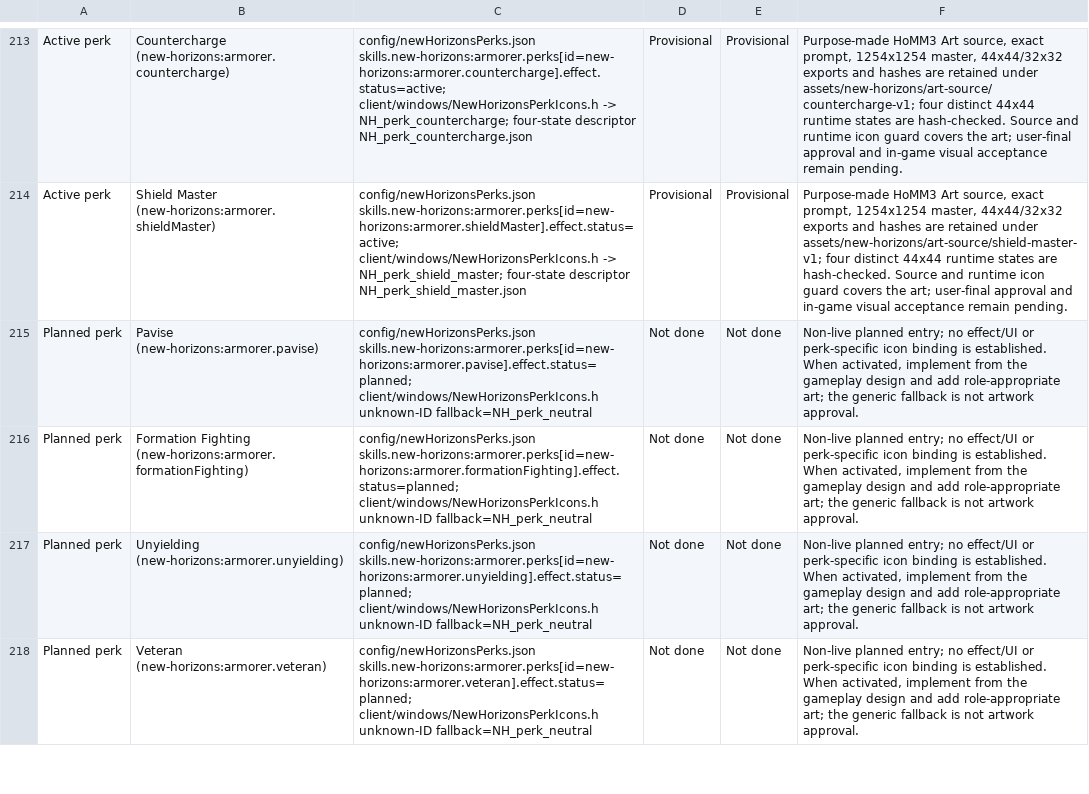
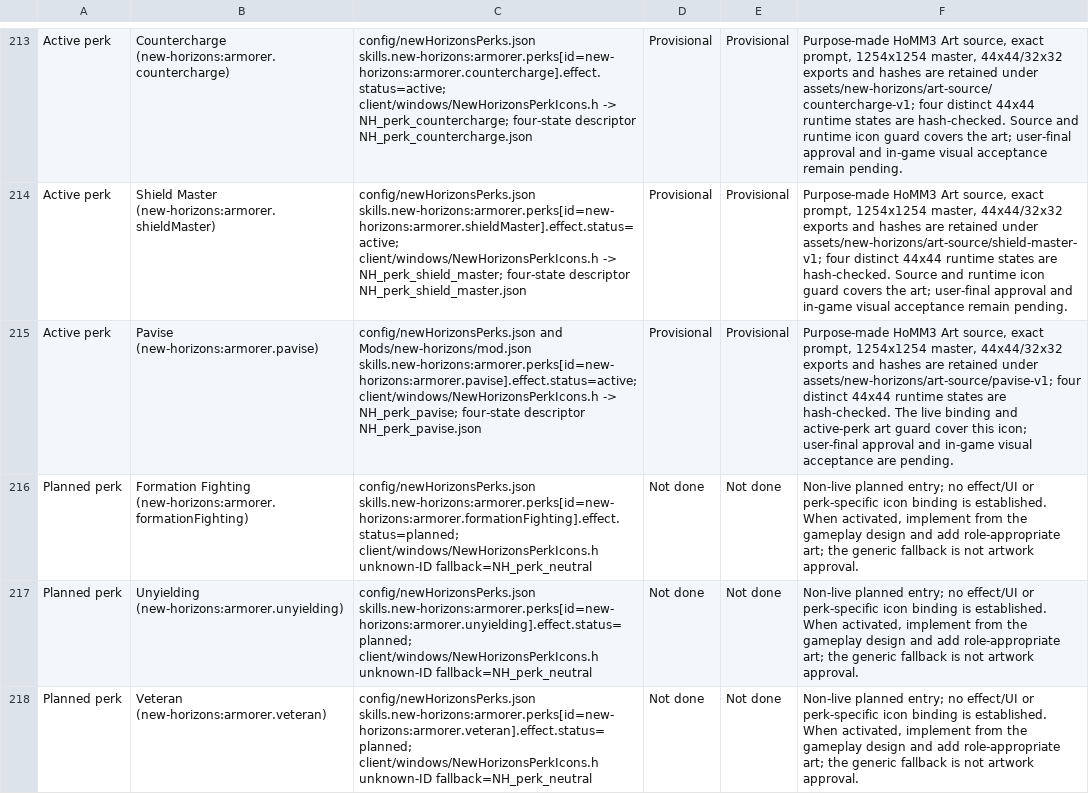
Before and after one commit to thegandalf196/vcmi, a CSV file: docs/NH_UI_ASSET_INVENTORY.csv, drawn as a sheet; only a part is shown, gaps mark what is left out; the diff names each change by its address in the sheet, - before the commit and + after, or states it on an @@ line.

Commit message:
Implement Pavise ranged defense

```diff
--- a/docs/NH_UI_ASSET_INVENTORY.csv
+++ b/docs/NH_UI_ASSET_INVENTORY.csv
-A215: Planned perk
+A215: Active perk
-C215: config/newHorizonsPerks.json skills.new-horizons:armorer.perks[id=new-horizons:armorer.pavise].effect.status=planned; client/windows/NewHorizonsPerkIcons.h unknown-ID fallback=NH_perk_neutral
+C215: config/newHorizonsPerks.json and Mods/new-horizons/mod.json skills.new-horizons:armorer.perks[id=new-horizons:armorer.pavise].effect.status=active; client/windows/NewHorizonsPerkIcons.h -> NH_perk_pavise; four-state descriptor NH_perk_pavise.json
-D215: Not done
+D215: Provisional
-E215: Not done
+E215: Provisional
-F215: Non-live planned entry; no effect/UI or perk-specific icon binding is established. When activated, implement from the gameplay design and add role-appropriate art; the generic fallback is not artwork approval.
+F215: Purpose-made HoMM3 Art source, exact prompt, 1254x1254 master, 44x44/32x32 exports and hashes are retained under assets/new-horizons/art-source/pavise-v1; four distinct 44x44 runtime states are hash-checked. The live binding and active-perk art guard cover this icon; user-final approval and in-game visual acceptance are pending.
```
Also changed, not shown: 16 other files.
